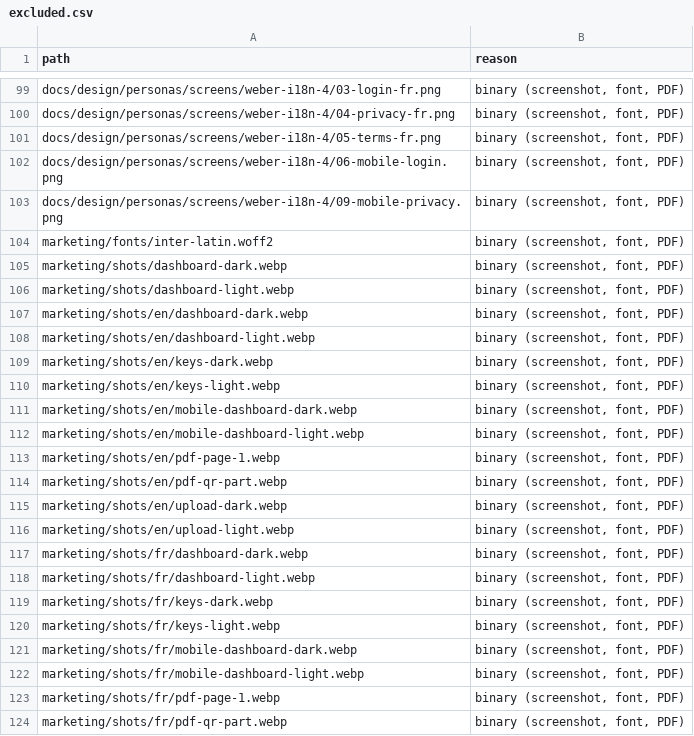
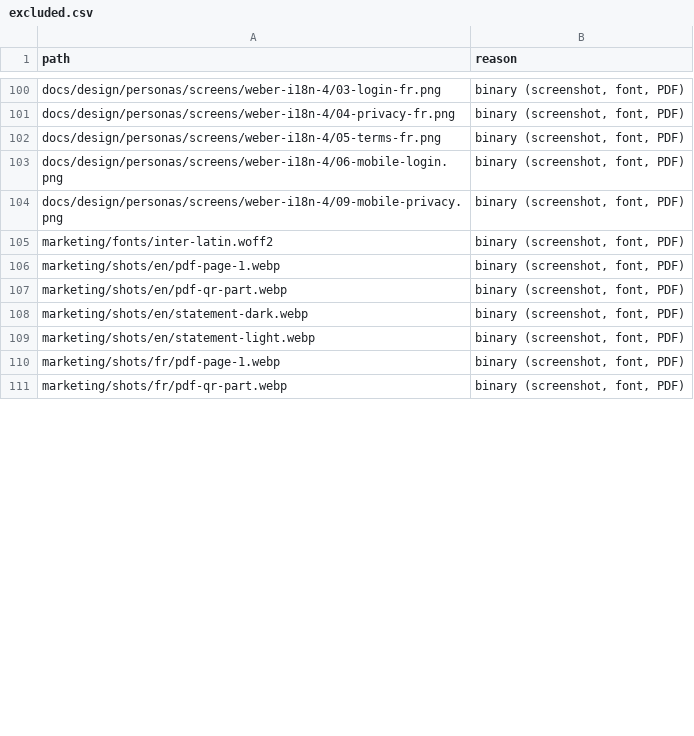
Before and after one commit to rudini/Dwello, a CSV file: tools/arch-baseline/out/excluded.csv, drawn as a sheet; only a part is shown, gaps mark what is left out; the diff covers the shown part only.

```diff
--- a/tools/arch-baseline/out/excluded.csv
+++ b/tools/arch-baseline/out/excluded.csv
@@ -104,20 +105,6 @@ docs/design/personas/screens/weber-i18n-4/09-mobile-privacy.png,"binary (screens
 marketing/fonts/inter-latin.woff2,"binary (screenshot, font, PDF)"
-marketing/shots/dashboard-dark.webp,"binary (screenshot, font, PDF)"
-marketing/shots/dashboard-light.webp,"binary (screenshot, font, PDF)"
-marketing/shots/en/dashboard-dark.webp,"binary (screenshot, font, PDF)"
-marketing/shots/en/dashboard-light.webp,"binary (screenshot, font, PDF)"
-marketing/shots/en/keys-dark.webp,"binary (screenshot, font, PDF)"
-marketing/shots/en/keys-light.webp,"binary (screenshot, font, PDF)"
-marketing/shots/en/mobile-dashboard-dark.webp,"binary (screenshot, font, PDF)"
-marketing/shots/en/mobile-dashboard-light.webp,"binary (screenshot, font, PDF)"
 marketing/shots/en/pdf-page-1.webp,"binary (screenshot, font, PDF)"
 marketing/shots/en/pdf-qr-part.webp,"binary (screenshot, font, PDF)"
-marketing/shots/en/upload-dark.webp,"binary (screenshot, font, PDF)"
-marketing/shots/en/upload-light.webp,"binary (screenshot, font, PDF)"
-marketing/shots/fr/dashboard-dark.webp,"binary (screenshot, font, PDF)"
-marketing/shots/fr/dashboard-light.webp,"binary (screenshot, font, PDF)"
-marketing/shots/fr/keys-dark.webp,"binary (screenshot, font, PDF)"
-marketing/shots/fr/keys-light.webp,"binary (screenshot, font, PDF)"
-marketing/shots/fr/mobile-dashboard-dark.webp,"binary (screenshot, font, PDF)"
-marketing/shots/fr/mobile-dashboard-light.webp,"binary (screenshot, font, PDF)"
+marketing/shots/en/statement-dark.webp,"binary (screenshot, font, PDF)"
+marketing/shots/en/statement-light.webp,"binary (screenshot, font, PDF)"
 marketing/shots/fr/pdf-page-1.webp,"binary (screenshot, font, PDF)"
```
Also changed, not shown: 64 added rows, 10 removed rows and 6 edited cells elsewhere in this file, tools/arch-baseline/out/imports-module.csv, tools/arch-baseline/out/m2-file-pairs-units-raw.csv, 43 other files.
